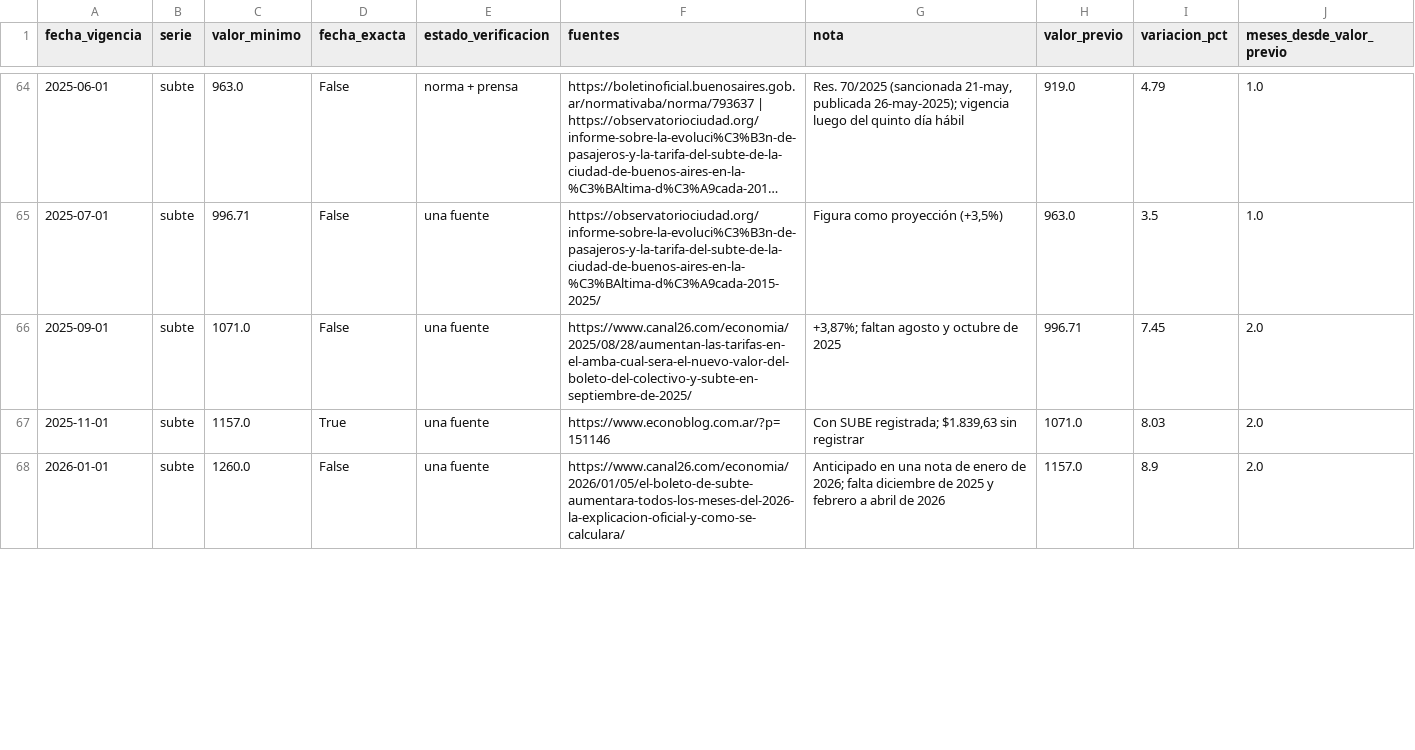
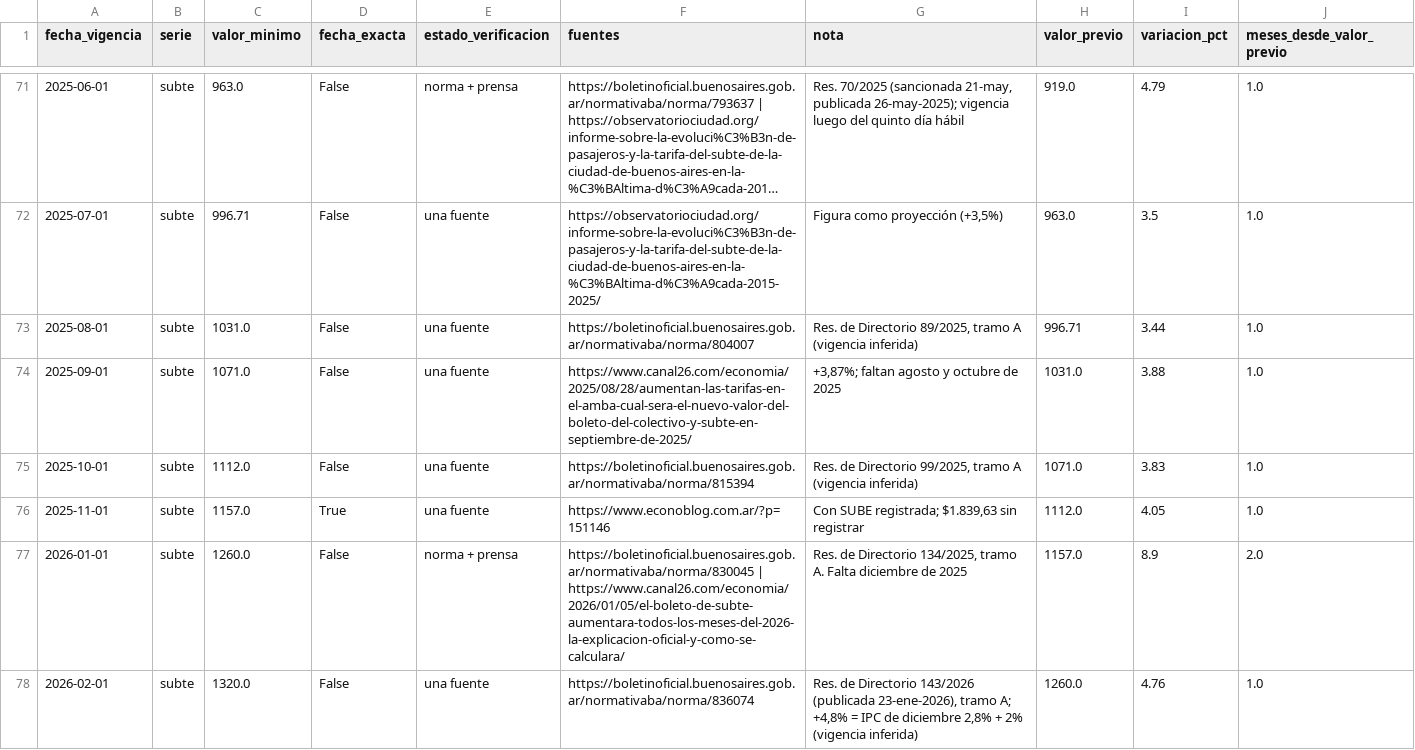
Before and after one commit to Arey14/sube-series-tiempo-amba, a CSV file: data/hitos/serie_tarifas.csv, drawn as a sheet; only a part is shown, gaps mark what is left out; long unchanged cells end in …; the diff covers the shown part only.

```diff
--- a/data/hitos/serie_tarifas.csv
+++ b/data/hitos/serie_tarifas.csv
@@ -65,4 +72,7 @@
 2025-07-01,subte,996.71,False,una fuente,https://observatoriociudad.org/informe-sobre-la-evoluci%C3%B3n-de-pasajeros-y-la-tarifa-del-subte-de-la-ciudad-de-buenos-aires-en-la-%C3%BAltima-d%C3%A9cada-2015-2025/,"Figura como proyección (+3,5%)",963.0,3.5,1.0
-2025-09-01,subte,1071.0,False,una fuente,https://www.canal26.com/economia/2025/08/28/aumentan-las-tarifas-en-el-amba-cual-sera-el-nuevo-valor-del-boleto-del-colectivo-y-subte-en-septiembre-de-2025/,"+3,87%; faltan agosto y octubre de 2025",996.71,7.45,2.0
-2025-11-01,subte,1157.0,True,una fuente,https://www.econoblog.com.ar/?p=151146,"Con SUBE registrada; $1.839,63 sin registrar",1071.0,8.03,2.0
-2026-01-01,subte,1260.0,False,una fuente,https://www.canal26.com/economia/2026/01/05/el-boleto-de-subte-aumentara-todos-los-meses-del-2026-la-explicacion-oficial-y-como-se-calculara/,Anticipado en una nota de enero de 2026; falta diciembre de 2025 y febrero a abril de 2026,1157.0,8.9,2.0
+2025-08-01,subte,1031.0,False,una fuente,https://boletinoficial.buenosaires.gob.ar/normativaba/norma/804007,"Res. de Directorio 89/2025, tramo A (vigencia inferida)",996.71,3.44,1.0
+2025-09-01,subte,1071.0,False,una fuente,https://www.canal26.com/economia/2025/08/28/aumentan-las-tarifas-en-el-amba-cual-sera-el-nuevo-valor-del-boleto-del-colectivo-y-subte-en-septiembre-de-2025/,"+3,87%; faltan agosto y octubre de 2025",1031.0,3.88,1.0
+2025-10-01,subte,1112.0,False,una fuente,https://boletinoficial.buenosaires.gob.ar/normativaba/norma/815394,"Res. de Directorio 99/2025, tramo A (vigencia inferida)",1071.0,3.83,1.0
+2025-11-01,subte,1157.0,True,una fuente,https://www.econoblog.com.ar/?p=151146,"Con SUBE registrada; $1.839,63 sin registrar",1112.0,4.05,1.0
+2026-01-01,subte,1260.0,False,norma + prensa,https://boletinoficial.buenosaires.gob.ar/normativaba/norma/830045 | https://www.canal26.com/economia/2026/01/05/el-boleto-de-subte-aumentara-todos-los-meses-del-2026-la-explicacion-oficial-y-como-se-calculara/,"Res. de Directorio 134/2025, tramo A. Falta diciembre de 2025",1157.0,8.9,2.0
+2026-02-01,subte,1320.0,False,una fuente,https://boletinoficial.buenosaires.gob.ar/normativaba/norma/836074,"Res. de Directorio 143/2026 (publicada 23-ene-2026), tramo A; +4,8% = IPC de diciembre 2,8% + 2% (vigencia inferida)",1260.0,4.76,1.0
```
Also changed, not shown: 9 added rows and 27 edited cells elsewhere in this file, data/hitos/hitos_tarifas.csv, data/hitos/serie_tarifas_diaria.csv, 3 other files.
